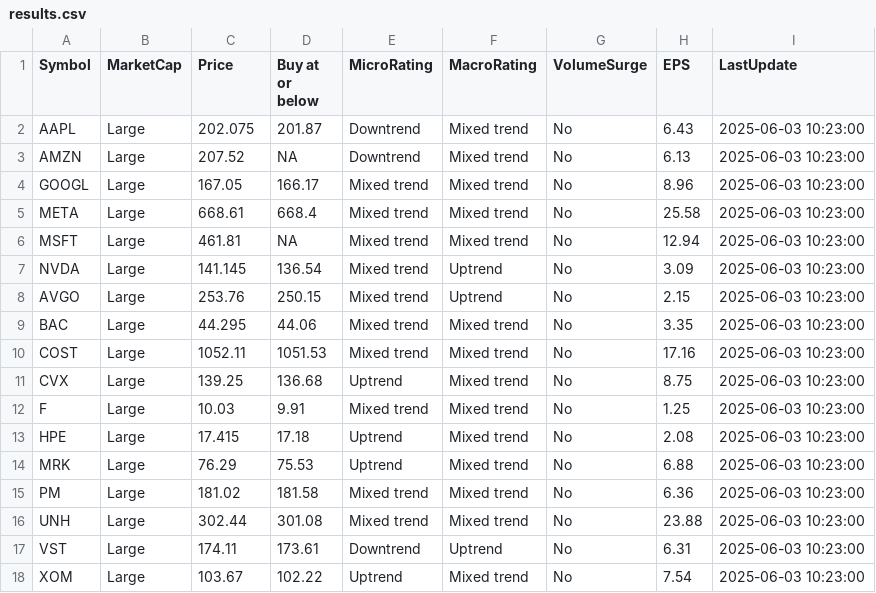
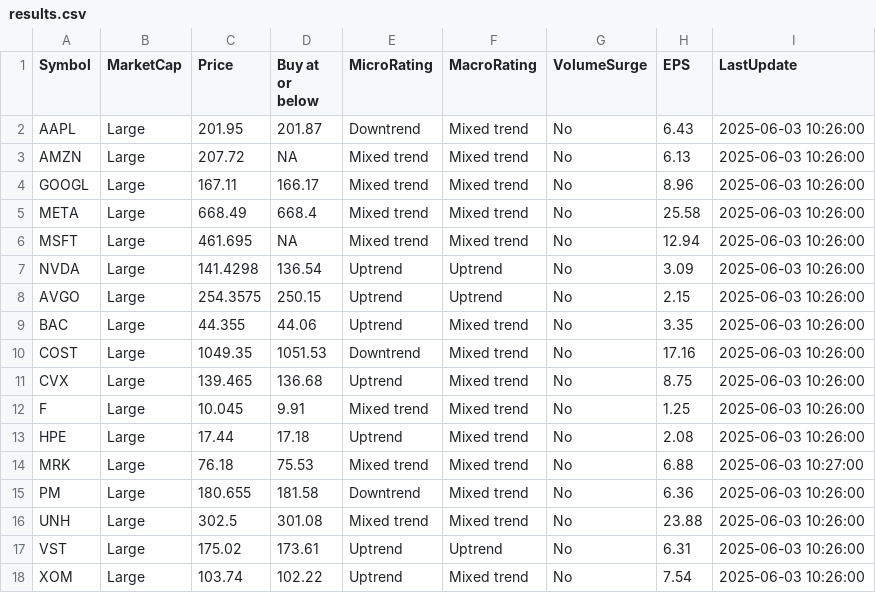
Before and after one commit to kuppal3gt/MSF, a CSV file: results.csv, drawn as a sheet.

Commit message:
Auto-update results at Tue Jun  3 10:30:01 EDT 2025

```diff
--- a/results.csv
+++ b/results.csv
@@ -1,18 +1,18 @@
 "Symbol","MarketCap","Price","Buy at or below","MicroRating","MacroRating","VolumeSurge","EPS","LastUpdate"
-"AAPL","Large",202.075,201.87,"Downtrend","Mixed trend","No",6.43,"2025-06-03 10:23:00"
-"AMZN","Large",207.52,NA,"Downtrend","Mixed trend","No",6.13,"2025-06-03 10:23:00"
-"GOOGL","Large",167.05,166.17,"Mixed trend","Mixed trend","No",8.96,"2025-06-03 10:23:00"
-"META","Large",668.61,668.4,"Mixed trend","Mixed trend","No",25.58,"2025-06-03 10:23:00"
-"MSFT","Large",461.81,NA,"Mixed trend","Mixed trend","No",12.94,"2025-06-03 10:23:00"
-"NVDA","Large",141.145,136.54,"Mixed trend","Uptrend","No",3.09,"2025-06-03 10:23:00"
-"AVGO","Large",253.76,250.15,"Mixed trend","Uptrend","No",2.15,"2025-06-03 10:23:00"
-"BAC","Large",44.295,44.06,"Mixed trend","Mixed trend","No",3.35,"2025-06-03 10:23:00"
-"COST","Large",1052.11,1051.53,"Mixed trend","Mixed trend","No",17.16,"2025-06-03 10:23:00"
-"CVX","Large",139.25,136.68,"Uptrend","Mixed trend","No",8.75,"2025-06-03 10:23:00"
-"F","Large",10.03,9.91,"Mixed trend","Mixed trend","No",1.25,"2025-06-03 10:23:00"
-"HPE","Large",17.415,17.18,"Uptrend","Mixed trend","No",2.08,"2025-06-03 10:23:00"
-"MRK","Large",76.29,75.53,"Uptrend","Mixed trend","No",6.88,"2025-06-03 10:23:00"
-"PM","Large",181.02,181.58,"Mixed trend","Mixed trend","No",6.36,"2025-06-03 10:23:00"
-"UNH","Large",302.44,301.08,"Mixed trend","Mixed trend","No",23.88,"2025-06-03 10:23:00"
-"VST","Large",174.11,173.61,"Downtrend","Uptrend","No",6.31,"2025-06-03 10:23:00"
-"XOM","Large",103.67,102.22,"Uptrend","Mixed trend","No",7.54,"2025-06-03 10:23:00"
+"AAPL","Large",201.95,201.87,"Downtrend","Mixed trend","No",6.43,"2025-06-03 10:26:00"
+"AMZN","Large",207.72,NA,"Mixed trend","Mixed trend","No",6.13,"2025-06-03 10:26:00"
+"GOOGL","Large",167.11,166.17,"Mixed trend","Mixed trend","No",8.96,"2025-06-03 10:26:00"
+"META","Large",668.49,668.4,"Mixed trend","Mixed trend","No",25.58,"2025-06-03 10:26:00"
+"MSFT","Large",461.695,NA,"Mixed trend","Mixed trend","No",12.94,"2025-06-03 10:26:00"
+"NVDA","Large",141.4298,136.54,"Uptrend","Uptrend","No",3.09,"2025-06-03 10:26:00"
+"AVGO","Large",254.3575,250.15,"Uptrend","Uptrend","No",2.15,"2025-06-03 10:26:00"
+"BAC","Large",44.355,44.06,"Uptrend","Mixed trend","No",3.35,"2025-06-03 10:26:00"
+"COST","Large",1049.35,1051.53,"Downtrend","Mixed trend","No",17.16,"2025-06-03 10:26:00"
+"CVX","Large",139.465,136.68,"Uptrend","Mixed trend","No",8.75,"2025-06-03 10:26:00"
+"F","Large",10.045,9.91,"Mixed trend","Mixed trend","No",1.25,"2025-06-03 10:26:00"
+"HPE","Large",17.44,17.18,"Uptrend","Mixed trend","No",2.08,"2025-06-03 10:26:00"
+"MRK","Large",76.18,75.53,"Mixed trend","Mixed trend","No",6.88,"2025-06-03 10:27:00"
+"PM","Large",180.655,181.58,"Downtrend","Mixed trend","No",6.36,"2025-06-03 10:26:00"
+"UNH","Large",302.5,301.08,"Mixed trend","Mixed trend","No",23.88,"2025-06-03 10:26:00"
+"VST","Large",175.02,173.61,"Uptrend","Uptrend","No",6.31,"2025-06-03 10:26:00"
+"XOM","Large",103.74,102.22,"Uptrend","Mixed trend","No",7.54,"2025-06-03 10:26:00"
```
Also changed, not shown: results_basic.csv, results_essential.csv, 1 other file.
